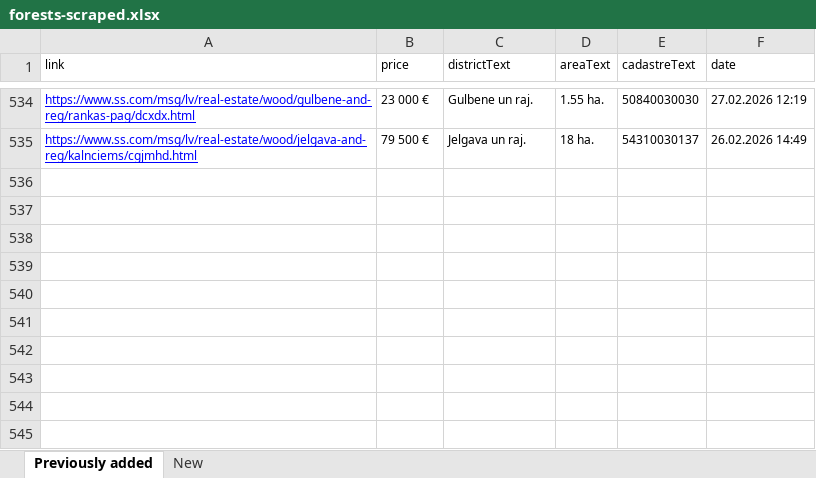
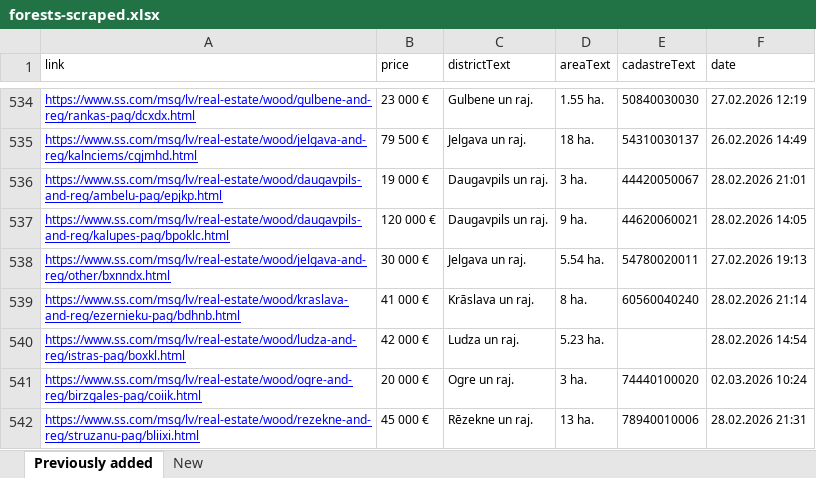
Before and after one commit to Martins-K/forest_land_scraper, an Excel workbook: forests-scraped.xlsx, sheet Previously added, drawn as a sheet; only a part is shown, gaps mark what is left out; values as stored, in another font and other column widths than the file's, no borders; the diff names each change by its address in the sheet, - before the commit and + after, or states it on an @@ line.

```diff
--- a/forests-scraped.xlsx (sheet Previously added)
+++ b/forests-scraped.xlsx (sheet Previously added)
+row 536: https://www.ss.com/msg/lv/real-estate/wood/daugavpils-and-reg/ambelu-pag/epjkp.html | 19 000 € | Daugavpils un raj. | 3 ha. | 44420050067 | 28.02.2026 21:01
+row 537: https://www.ss.com/msg/lv/real-estate/wood/daugavpils-and-reg/kalupes-pag/bpoklc.html | 120 000 € | Daugavpils un raj. | 9 ha. | 44620060021 | 28.02.2026 14:05
+row 538: https://www.ss.com/msg/lv/real-estate/wood/jelgava-and-reg/other/bxnndx.html | 30 000 € | Jelgava un raj. | 5.54 ha. | 54780020011 | 27.02.2026 19:13
+row 539: https://www.ss.com/msg/lv/real-estate/wood/kraslava-and-reg/ezernieku-pag/bdhnb.html | 41 000 € | Krāslava un raj. | 8 ha. | 60560040240 | 28.02.2026 21:14
+row 540: https://www.ss.com/msg/lv/real-estate/wood/ludza-and-reg/istras-pag/boxkl.html | 42 000 € | Ludza un raj. | 5.23 ha. |  | 28.02.2026 14:54
+row 541: https://www.ss.com/msg/lv/real-estate/wood/ogre-and-reg/birzgales-pag/coiik.html | 20 000 € | Ogre un raj. | 3 ha. | 74440100020 | 02.03.2026 10:24
+row 542: https://www.ss.com/msg/lv/real-estate/wood/rezekne-and-reg/struzanu-pag/bliixi.html | 45 000 € | Rēzekne un raj. | 13 ha. | 78940010006 | 28.02.2026 21:31
```
Also changed, not shown: sheet New.
